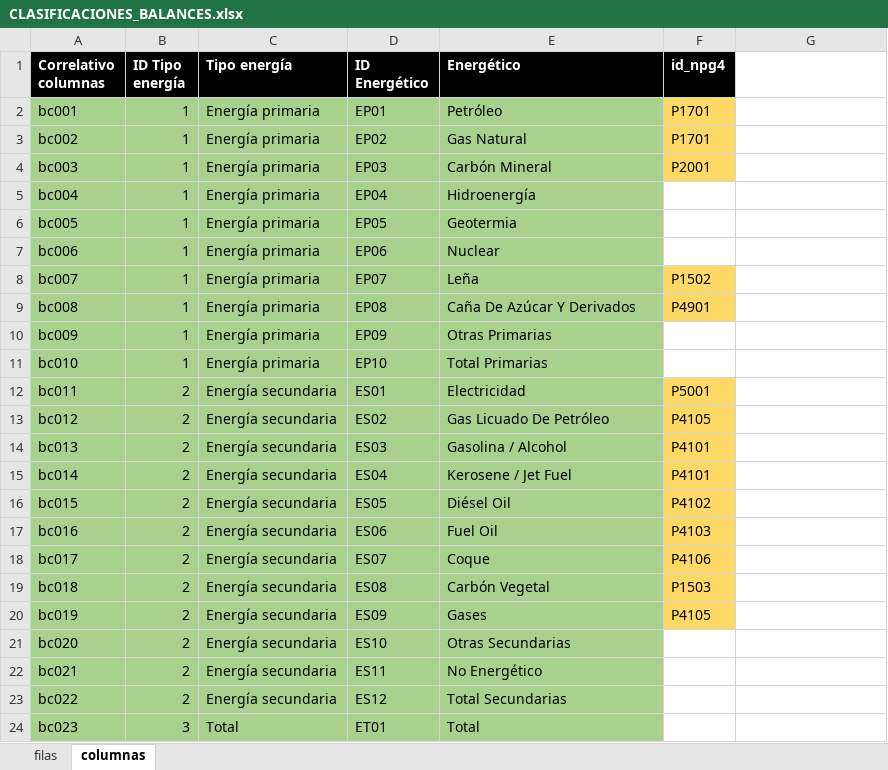
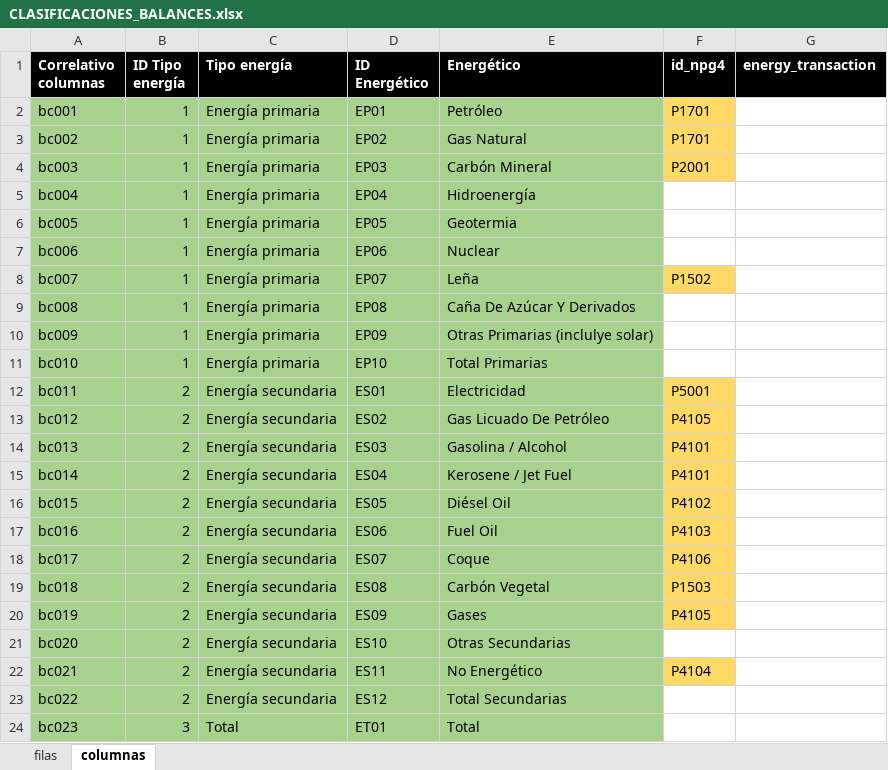
Before and after one commit to chwresearch/scn_gt, an Excel workbook: datos/CLASIFICACIONES_BALANCES.xlsx, sheet columnas, drawn as a sheet; values as stored, in another font and other column widths than the file's, no borders; the diff names each change by its address in the sheet, - before the commit and + after, or states it on an @@ line.

```diff
--- a/datos/CLASIFICACIONES_BALANCES.xlsx (sheet columnas)
+++ b/datos/CLASIFICACIONES_BALANCES.xlsx (sheet columnas)
-G1: (empty)
+G1: energy_transaction
-G1 fill: none
+G1 fill: #000000
-F9 (id_npg4): P4901
+F9 (id_npg4): (empty)
-F9 fill: #FFD966
+F9 fill: none
-E10 (Energético): Otras Primarias
+E10 (Energético): Otras Primarias (inclulye solar)
-F22 (id_npg4): (empty)
+F22 (id_npg4): P4104
-F22 fill: none
+F22 fill: #FFD966
```
Also changed, not shown: sheet filas.
